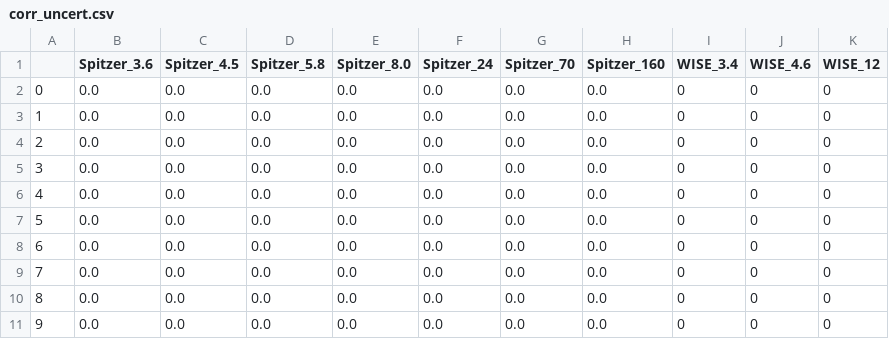
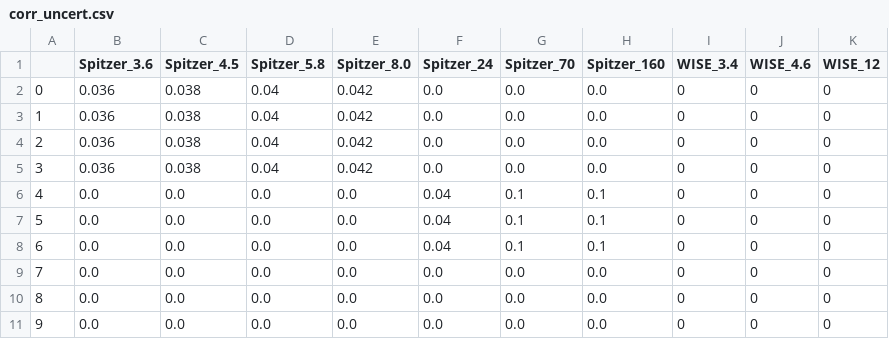
Before and after one commit to thomaswilliamsastro/dustem_fitter, a CSV file: corr_uncert.csv, drawn as a sheet; only a part is shown; the diff names each change by its address in the sheet, - before the commit and + after, or states it on an @@ line.

Commit message:
20180918 fixed issue with Spitzer correlated uncertainties not being properly taken into account

```diff
--- a/corr_uncert.csv
+++ b/corr_uncert.csv
-B2:B5 (Spitzer_3.6): 0.0
+B2:B5 (Spitzer_3.6): 0.036
-C2:C5 (Spitzer_4.5): 0.0
+C2:C5 (Spitzer_4.5): 0.038
-D2:D5 (Spitzer_5.8): 0.0
+D2:D5 (Spitzer_5.8): 0.04
-E2:E5 (Spitzer_8.0): 0.0
+E2:E5 (Spitzer_8.0): 0.042
-F6:F8 (Spitzer_24): 0.0
+F6:F8 (Spitzer_24): 0.04
-G6:G8 (Spitzer_70): 0.0
+G6:G8 (Spitzer_70): 0.1
-H6:H8 (Spitzer_160): 0.0
+H6:H8 (Spitzer_160): 0.1
```
Also changed, not shown: 2 other files.
